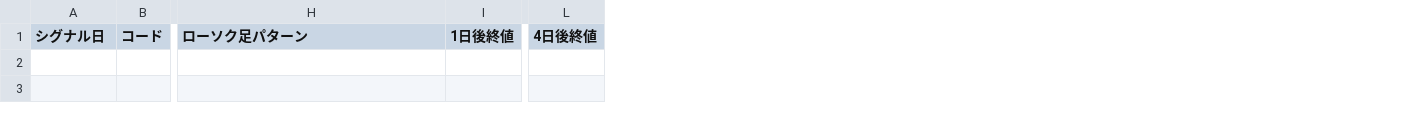
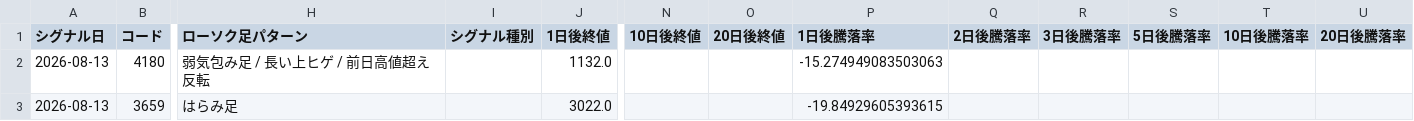
Before and after one commit to syake1/anti-trading-system, a CSV file: data/performance.csv, drawn as a sheet; only a part is shown, gaps mark what is left out; removed rows and columns are numbered as before the commit, all else as after; rows hold the shown columns only; the diff names each change by its address in the sheet, - before the commit and + after, or states it on an @@ line.

```diff
--- a/data/performance.csv
+++ b/data/performance.csv
+column I (シグナル種別), empty
-column L (4日後終値), empty
+column N (10日後終値), empty
+column O (20日後終値), empty
+column P (1日後騰落率), empty
+column Q (2日後騰落率), empty
+column R (3日後騰落率), empty
+column S (5日後騰落率), empty
+column T (10日後騰落率), empty
+column U (20日後騰落率), empty
+row 2: 2026-08-13 | 4180 | 弱気包み足 / 長い上ヒゲ / 前日高値超え反転 |  | 1132.0 |  |  | -15.274949083503063
+row 3: 2026-08-13 | 3659 | はらみ足 |  | 3022.0 |  |  | -19.84929605393615
```
Also changed, not shown: 4 other files.
